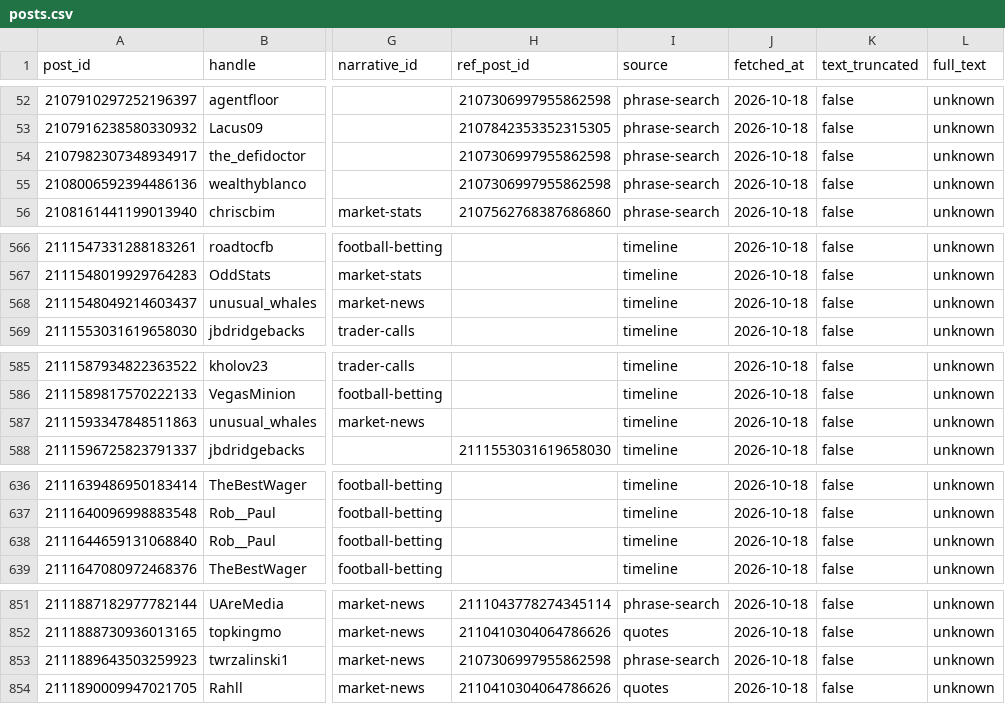
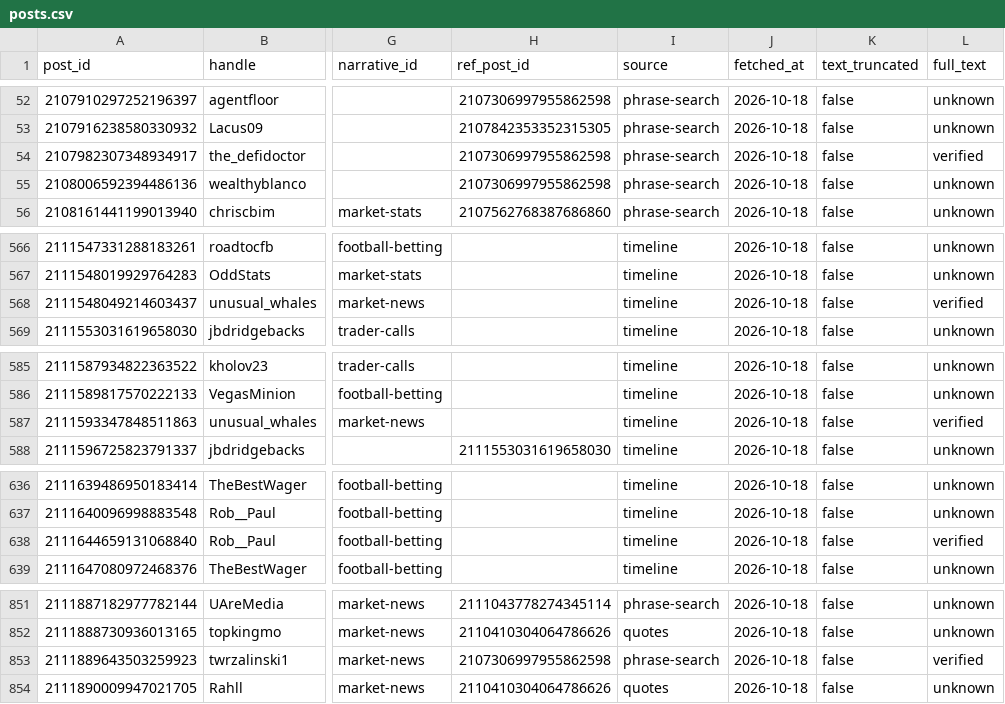
Before and after one commit to mclark-web/charoofbot, a CSV file: data/gcbot/posts.csv, drawn as a sheet; only a part is shown, gaps mark what is left out; the diff names each change by its address in the sheet, - before the commit and + after, or states it on an @@ line.

```diff
--- a/data/gcbot/posts.csv
+++ b/data/gcbot/posts.csv
-L54 (full_text): unknown
+L54 (full_text): verified
-L568 (full_text): unknown
+L568 (full_text): verified
-L587 (full_text): unknown
+L587 (full_text): verified
-L638 (full_text): unknown
+L638 (full_text): verified
-L853 (full_text): unknown
+L853 (full_text): verified
```
Also changed, not shown: 14 other files.
